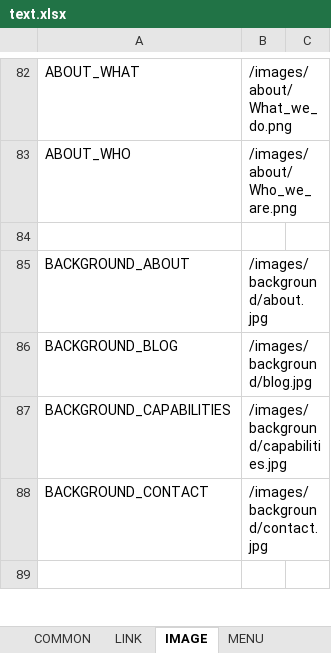
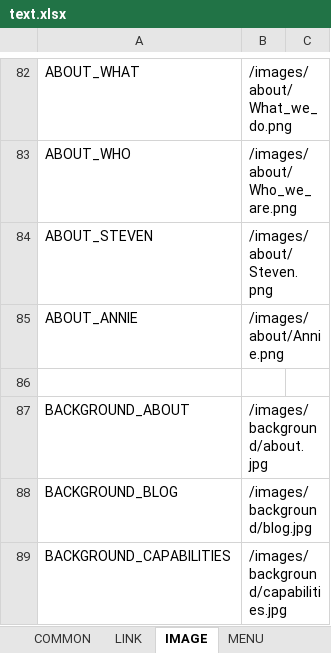
Before and after one commit to lcd11001/neko_website, an Excel workbook: data/text.xlsx, sheet IMAGE, drawn as a sheet; only a part is shown, gaps mark what is left out; the shorter side is filled out with more unchanged rows; values as stored, in another font and other column widths than the file's, no borders; the diff names each change by its address in the sheet, - before the commit and + after, or states it on an @@ line.

Commit message:
* about image

```diff
--- a/data/text.xlsx (sheet IMAGE)
+++ b/data/text.xlsx (sheet IMAGE)
+row 84: ABOUT_STEVEN | /images/about/Steven.png
+row 85: ABOUT_ANNIE | /images/about/Annie.png
```
Also changed, not shown: sheet ABOUT, 5 other files.
